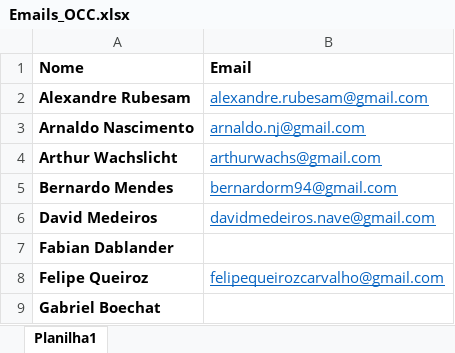
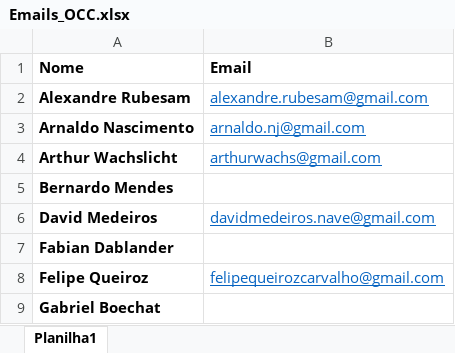
Before and after one commit to henriquecastror/open-code-community, an Excel workbook: Emails_OCC.xlsx, sheet Planilha1, drawn as a sheet; only a part is shown; values as stored, in another font and other column widths than the file's, no borders; the diff names each change by its address in the sheet, - before the commit and + after, or states it on an @@ line.

```diff
--- a/Emails_OCC.xlsx (sheet Planilha1)
+++ b/Emails_OCC.xlsx (sheet Planilha1)
-B5 (Email): bernardorm94@gmail.com
+B5 (Email): (empty)
```
Also changed, not shown: 2 other files.
